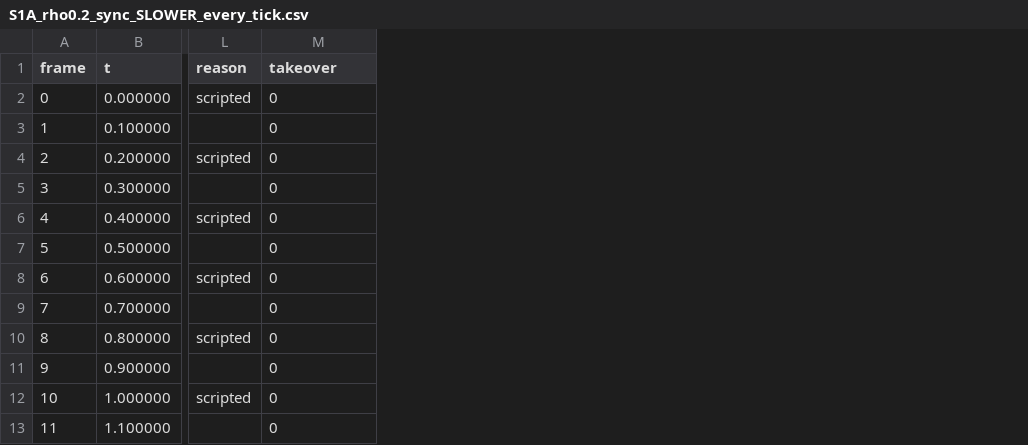
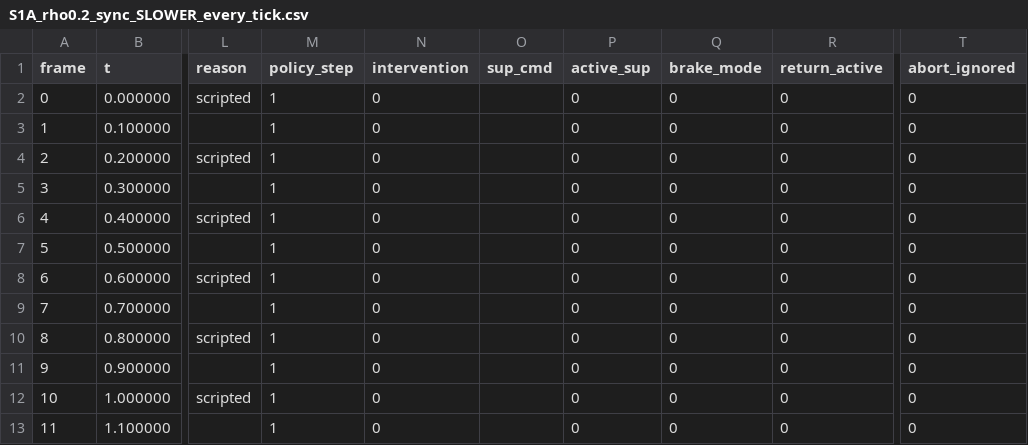
Before and after one commit to juvenileslave/rss-shield-highway, a CSV file: runs/verification_run/logs/S1A_rho0.2_sync_SLOWER_every_tick.csv, drawn as a sheet; only a part is shown, gaps mark what is left out; addresses are those after the commit; the diff names each change by its address in the sheet, - before the commit and + after, or states it on an @@ line.

Commit message:
Журнал: policy_step на весь интервал решения; обновлены expected/ и runs/verification_run
- rss_shield/sim.py: policy_step и intervention задаются тактом решения и относятся к обоим кадрам интервала; тест Q4 проверяет все кадры.
- experiments/runner.py, experiments/README.md: N_exec относится к шагу политики, на котором начат манёвр, и считается на той же экспозиции E, что и N_att.
- experiments/pilot.py: в отчёте указано, что критерий прогрева применяется к значению по всем сидам.
- expected/: table3.md (T2b-i без повторного ABORT, строки Q1–Q4), pytest.txt и run_all.txt (87 тестов), хэши в env_versions.md.
- runs/verification_run/: results/ и 26 журналов нового формата по локальному прогону run_all.sh.

```diff
--- a/runs/verification_run/logs/S1A_rho0.2_sync_SLOWER_every_tick.csv
+++ b/runs/verification_run/logs/S1A_rho0.2_sync_SLOWER_every_tick.csv
+column M (policy_step), rows 2-13: all 1
+column O (sup_cmd), empty
+column P (active_sup), rows 2-13: all 0
+column Q (brake_mode), rows 2-13: all 0
+column R (return_active), rows 2-13: all 0
+column T (abort_ignored), rows 2-13: all 0
-N1: takeover
+N1: intervention
```
Also changed, not shown: runs/verification_run/logs/S1A_rho0.1_sync.csv, runs/verification_run/logs/S1A_rho0.2_sync.csv, 38 other files.
